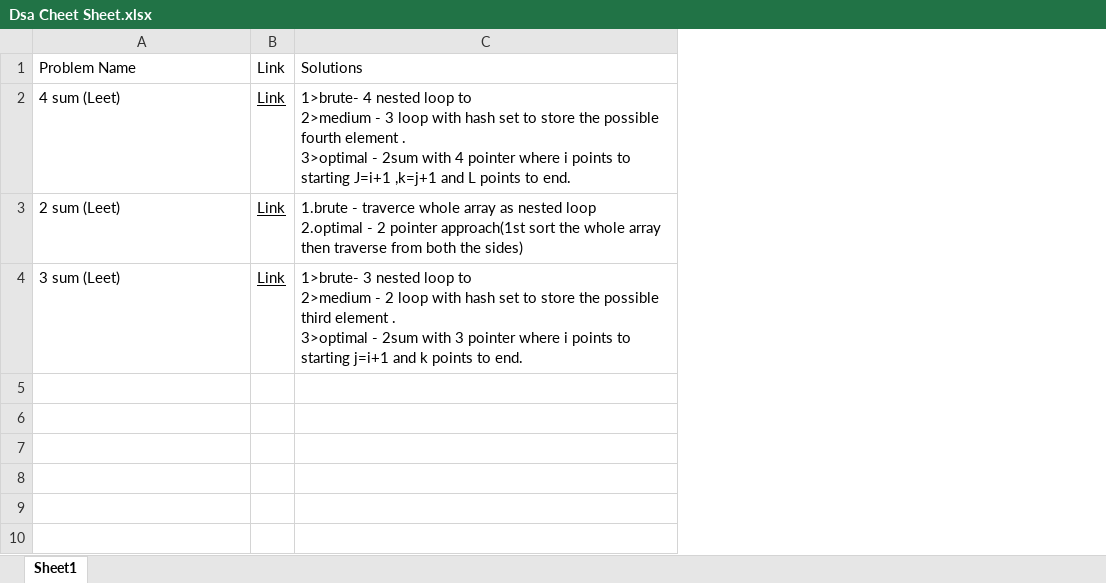
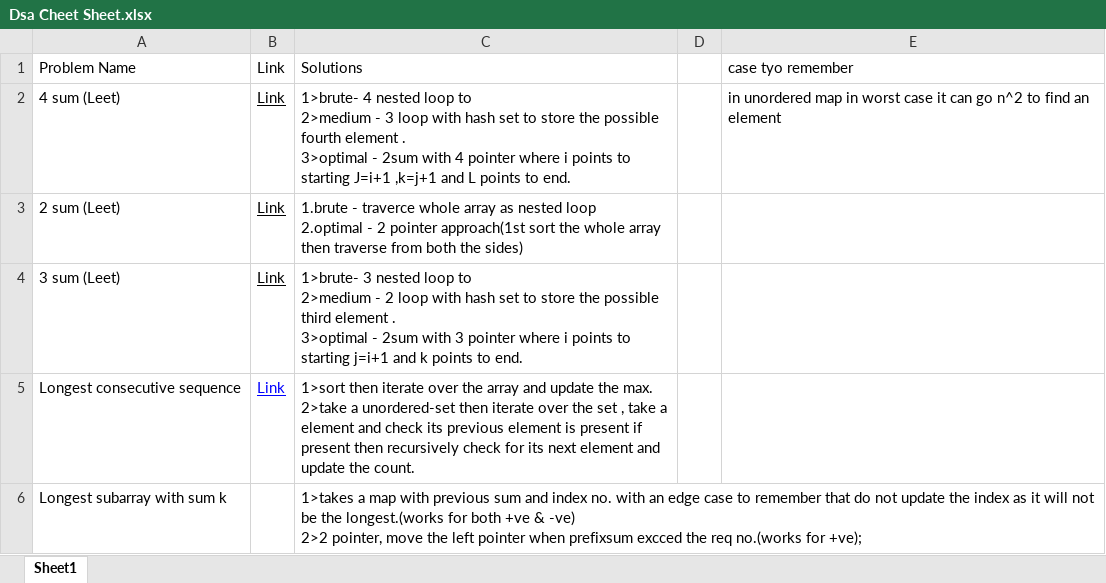
Before and after one commit to skr18/DsaCheetSheet, an Excel workbook: Dsa Cheet Sheet.xlsx, sheet Sheet1, drawn as a sheet; values as stored, in another font and other column widths than the file's, no borders; ↵ is a line break in a cell; the diff names each change by its address in the sheet, - before the commit and + after, or states it on an @@ line.

Commit message:
added lcs and longest subarray

```diff
--- a/Dsa Cheet Sheet.xlsx (sheet Sheet1)
+++ b/Dsa Cheet Sheet.xlsx (sheet Sheet1)
+column D, empty
+column E, rows 1-2: case tyo remember | in unordered map in worst case it can go n^2 to find an element
+row 5: Longest consecutive sequence | Link | 1>sort then iterate over the array and update the max. ↵ 2>take a unordered-set then iterate over the set , take a element and check its previous element is present if present then recursively check for its next element and update the count.
+row 6: Longest subarray with sum k |  | 1>takes a map with previous sum and index no. with an edge case to remember that do not update the index as it will not be the longest.(works for both +ve & -ve) ↵ 2>2 pointer, move the left pointer when prefixsum excced the req no.(works for +ve);
```
